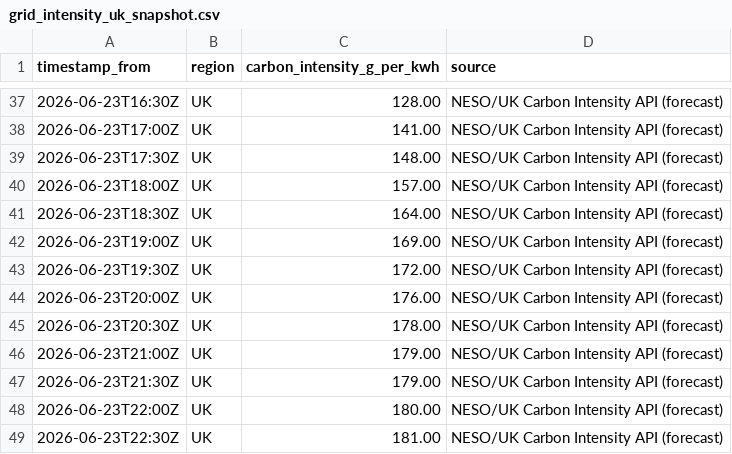
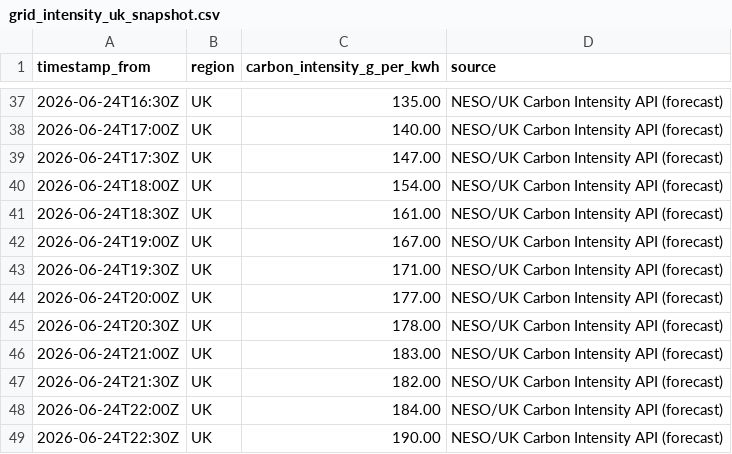
Before and after one commit to vlad12-k/green-ai-sizer-mvp, a CSV file: data/grid_intensity_uk_snapshot.csv, drawn as a sheet; only a part is shown, gaps mark what is left out; the diff covers the shown part only.

Commit message:
data: refresh UK grid intensity snapshot (auto) (#74)
Co-authored-by: github-actions[bot] <github-actions[bot]@users.noreply.github.com>

```diff
--- a/data/grid_intensity_uk_snapshot.csv
+++ b/data/grid_intensity_uk_snapshot.csv
@@ -37,13 +37,13 @@ timestamp_from,region,carbon_intensity_g_per_kwh,source
-2026-06-23T16:30Z,UK,128.00,NESO/UK Carbon Intensity API (forecast)
-2026-06-23T17:00Z,UK,141.00,NESO/UK Carbon Intensity API (forecast)
-2026-06-23T17:30Z,UK,148.00,NESO/UK Carbon Intensity API (forecast)
-2026-06-23T18:00Z,UK,157.00,NESO/UK Carbon Intensity API (forecast)
-2026-06-23T18:30Z,UK,164.00,NESO/UK Carbon Intensity API (forecast)
-2026-06-23T19:00Z,UK,169.00,NESO/UK Carbon Intensity API (forecast)
-2026-06-23T19:30Z,UK,172.00,NESO/UK Carbon Intensity API (forecast)
-2026-06-23T20:00Z,UK,176.00,NESO/UK Carbon Intensity API (forecast)
-2026-06-23T20:30Z,UK,178.00,NESO/UK Carbon Intensity API (forecast)
-2026-06-23T21:00Z,UK,179.00,NESO/UK Carbon Intensity API (forecast)
-2026-06-23T21:30Z,UK,179.00,NESO/UK Carbon Intensity API (forecast)
-2026-06-23T22:00Z,UK,180.00,NESO/UK Carbon Intensity API (forecast)
-2026-06-23T22:30Z,UK,181.00,NESO/UK Carbon Intensity API (forecast)
+2026-06-24T16:30Z,UK,135.00,NESO/UK Carbon Intensity API (forecast)
+2026-06-24T17:00Z,UK,140.00,NESO/UK Carbon Intensity API (forecast)
+2026-06-24T17:30Z,UK,147.00,NESO/UK Carbon Intensity API (forecast)
+2026-06-24T18:00Z,UK,154.00,NESO/UK Carbon Intensity API (forecast)
+2026-06-24T18:30Z,UK,161.00,NESO/UK Carbon Intensity API (forecast)
+2026-06-24T19:00Z,UK,167.00,NESO/UK Carbon Intensity API (forecast)
+2026-06-24T19:30Z,UK,171.00,NESO/UK Carbon Intensity API (forecast)
+2026-06-24T20:00Z,UK,177.00,NESO/UK Carbon Intensity API (forecast)
+2026-06-24T20:30Z,UK,178.00,NESO/UK Carbon Intensity API (forecast)
+2026-06-24T21:00Z,UK,183.00,NESO/UK Carbon Intensity API (forecast)
+2026-06-24T21:30Z,UK,182.00,NESO/UK Carbon Intensity API (forecast)
+2026-06-24T22:00Z,UK,184.00,NESO/UK Carbon Intensity API (forecast)
+2026-06-24T22:30Z,UK,190.00,NESO/UK Carbon Intensity API (forecast)
```
Also changed, not shown: 3 added rows, 3 removed rows and 59 edited cells elsewhere in this file, 2 other files.
